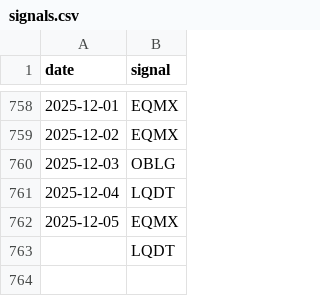
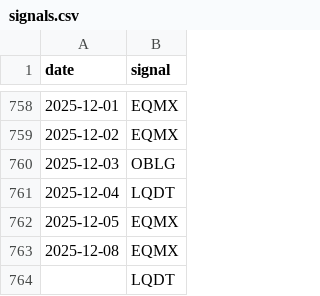
Before and after one commit to ostepann/moex-vim-daily-fetcher, a CSV file: data/signals.csv, drawn as a sheet; only a part is shown, gaps mark what is left out; the diff names each change by its address in the sheet, - before the commit and + after, or states it on an @@ line.

```diff
--- a/data/signals.csv
+++ b/data/signals.csv
+row 763: 2025-12-08 | EQMX
```
